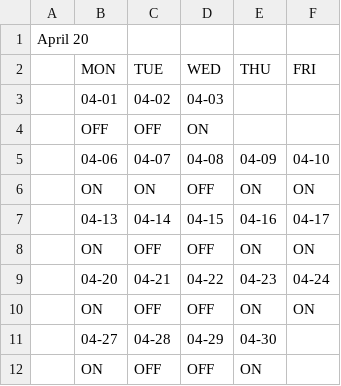
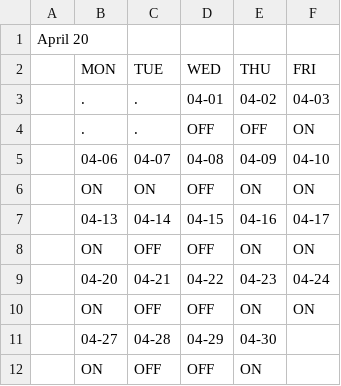
Before and after one commit to FlorentFERRAND/APIDashboard, a CSV file: wwwroot/PreProduction/CalendarM1.csv, drawn as a sheet; removed rows and columns are numbered as before the commit, all else as after; the diff names each change by its address in the sheet, - before the commit and + after, or states it on an @@ line.

Commit message:
Edit CSV files Prod and PProd
CalendarM1.csv
CalendarM2.csv

```diff
--- a/wwwroot/PreProduction/CalendarM1.csv
+++ b/wwwroot/PreProduction/CalendarM1.csv
-row 3:  | 04-01 | 04-02 | 04-03
-row 4:  | OFF | OFF | ON
+row 3:  | . | . | 04-01 | 04-02 | 04-03
+row 4:  | . | . | OFF | OFF | ON
```
Also changed, not shown: wwwroot/PreProduction/CalendarM2.csv.
